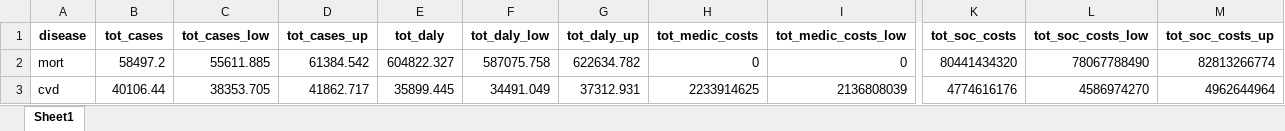
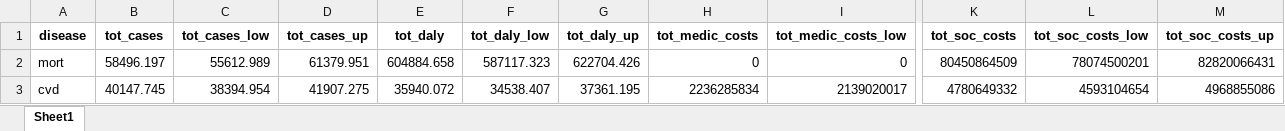
Before and after one commit to inesoriany/HIA_walking_steps, an Excel workbook: output/Tables/2019/Monte Carlo/HIA_per_disease.xlsx, sheet Sheet1, drawn as a sheet; only a part is shown, gaps mark what is left out; values as stored, in another font and other column widths than the file's, no borders; the diff covers the shown part only; the diff names each change by its address in the sheet, - before the commit and + after, or states it on an @@ line.

Commit message:
dep daly

```diff
--- a/output/Tables/2019/Monte Carlo/HIA_per_disease.xlsx (sheet Sheet1)
+++ b/output/Tables/2019/Monte Carlo/HIA_per_disease.xlsx (sheet Sheet1)
-B2 (tot_cases): 58497.2
+B2 (tot_cases): 58496.197
-C2 (tot_cases_low): 55611.885
+C2 (tot_cases_low): 55612.989
-D2 (tot_cases_up): 61384.542
+D2 (tot_cases_up): 61379.951
-E2 (tot_daly): 604822.327
+E2 (tot_daly): 604884.658
-F2 (tot_daly_low): 587075.758
+F2 (tot_daly_low): 587117.323
-G2 (tot_daly_up): 622634.782
+G2 (tot_daly_up): 622704.426
-K2 (tot_soc_costs): 80441434320
+K2 (tot_soc_costs): 80450864509
-L2 (tot_soc_costs_low): 78067788490
+L2 (tot_soc_costs_low): 78074500201
-M2 (tot_soc_costs_up): 82813266774
+M2 (tot_soc_costs_up): 82820066431
-B3 (tot_cases): 40106.44
+B3 (tot_cases): 40147.745
-C3 (tot_cases_low): 38353.705
+C3 (tot_cases_low): 38394.954
-D3 (tot_cases_up): 41862.717
+D3 (tot_cases_up): 41907.275
-E3 (tot_daly): 35899.445
+E3 (tot_daly): 35940.072
-F3 (tot_daly_low): 34491.049
+F3 (tot_daly_low): 34538.407
-G3 (tot_daly_up): 37312.931
+G3 (tot_daly_up): 37361.195
-H3 (tot_medic_costs): 2233914625
+H3 (tot_medic_costs): 2236285834
-I3 (tot_medic_costs_low): 2136808039
+I3 (tot_medic_costs_low): 2139020017
-K3 (tot_soc_costs): 4774616176
+K3 (tot_soc_costs): 4780649332
-L3 (tot_soc_costs_low): 4586974270
+L3 (tot_soc_costs_low): 4593104654
-M3 (tot_soc_costs_up): 4962644964
+M3 (tot_soc_costs_up): 4968855086
```
Also changed, not shown: 70 edited cells elsewhere in this sheet, output/Tables/2019/Monte Carlo/HIA_per_age.xlsx, output/Tables/2019/Monte Carlo/HIA_per_age_Rubin.xlsx, 30 other files.
